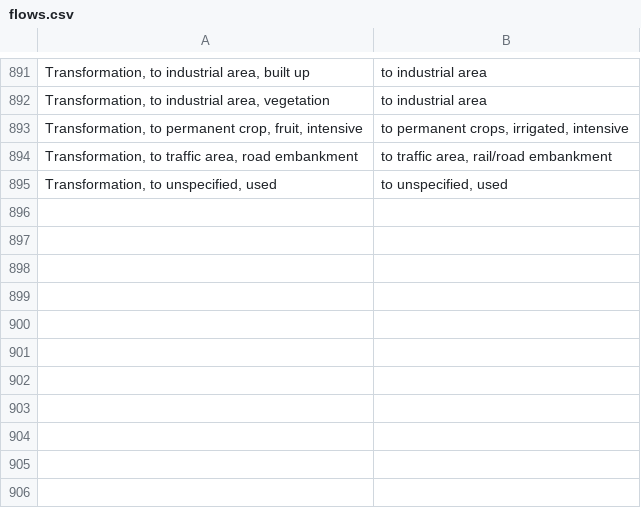
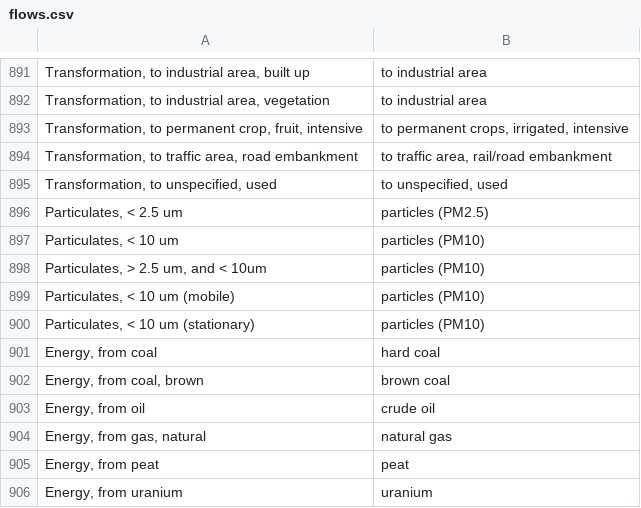
Before and after one commit to ccomb/fplca, a CSV file: data/flows.csv, drawn as a sheet; only a part is shown, gaps mark what is left out; the diff names each change by its address in the sheet, - before the commit and + after, or states it on an @@ line.

Commit message:
data: characterize Agribalyse particulate + energy-resource flows
Particulate size fractions used the ecoinvent spelling ("Particulate Matter, …", #138) but Agribalyse writes "Particulates, …" — 5 synonyms to the same JRC PM2.5/PM10 flows. Energy-resource flows ("Energy, from coal/oil/…", in MJ) map to the JRC fossil resources; energyAwareConversion applies the kg→MJ density only for non-energy units, so an MJ flow scores at the per-MJ CF directly (no double-count).

```diff
--- a/data/flows.csv
+++ b/data/flows.csv
+row 896: Particulates, < 2.5 um | particles (PM2.5)
+row 897: Particulates, < 10 um | particles (PM10)
+row 898: Particulates, > 2.5 um, and < 10um | particles (PM10)
+row 899: Particulates, < 10 um (mobile) | particles (PM10)
+row 900: Particulates, < 10 um (stationary) | particles (PM10)
+row 901: Energy, from coal | hard coal
+row 902: Energy, from coal, brown | brown coal
+row 903: Energy, from oil | crude oil
+row 904: Energy, from gas, natural | natural gas
+row 905: Energy, from peat | peat
+row 906: Energy, from uranium | uranium
```
